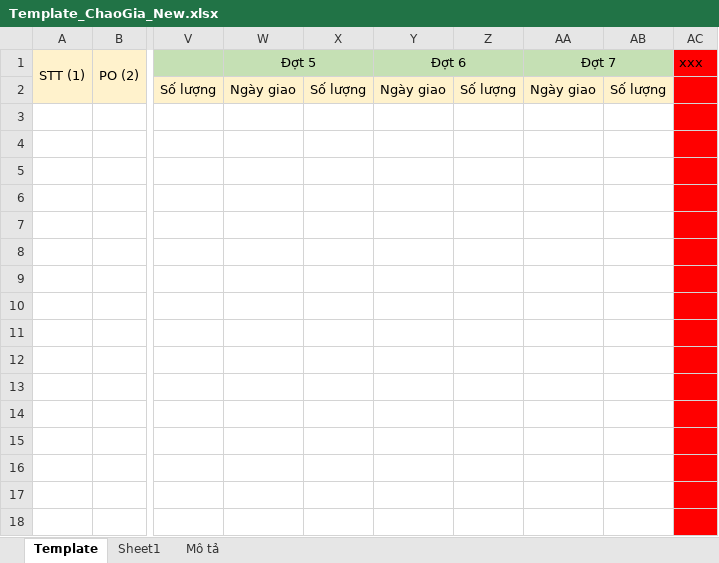
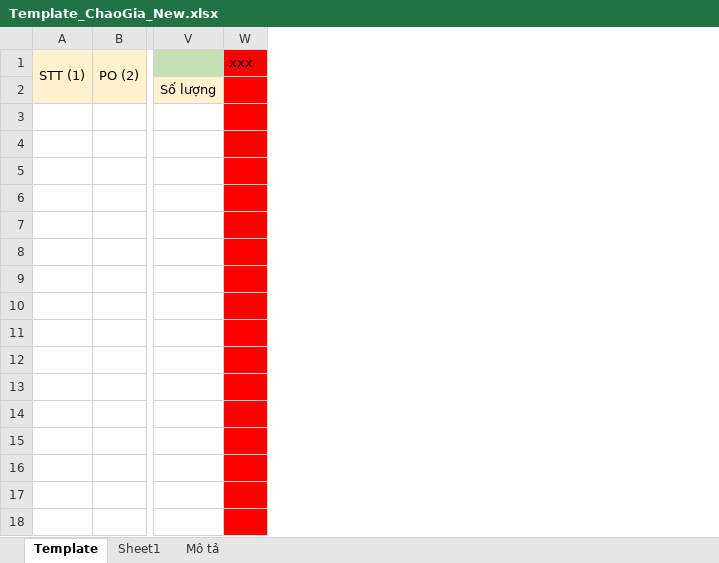
Before and after one commit to vinhha86/GMESApiCore_T, an Excel workbook: src/main/webapp/TemplateUpload/Template_ChaoGia_New.xlsx, sheet Template, drawn as a sheet; only a part is shown, gaps mark what is left out; values as stored, in another font and other column widths than the file's, no borders; the diff names each change by its address in the sheet, - before the commit and + after, or states it on an @@ line.

```diff
--- a/src/main/webapp/TemplateUpload/Template_ChaoGia_New.xlsx (sheet Template)
+++ b/src/main/webapp/TemplateUpload/Template_ChaoGia_New.xlsx (sheet Template)
-column W, rows 1-2: Đợt 5 | Ngày giao
-column X, row 2: Số lượng
-column Y, rows 1-2: Đợt 6 | Ngày giao
-column Z, row 2: Số lượng
-column AA, rows 1-2: Đợt 7 | Ngày giao
-column AB, row 2: Số lượng
```
Also changed, not shown: src/main/webapp/TemplateUpload/Template_Upload_PO_Line.xlsx, 3 other files.
